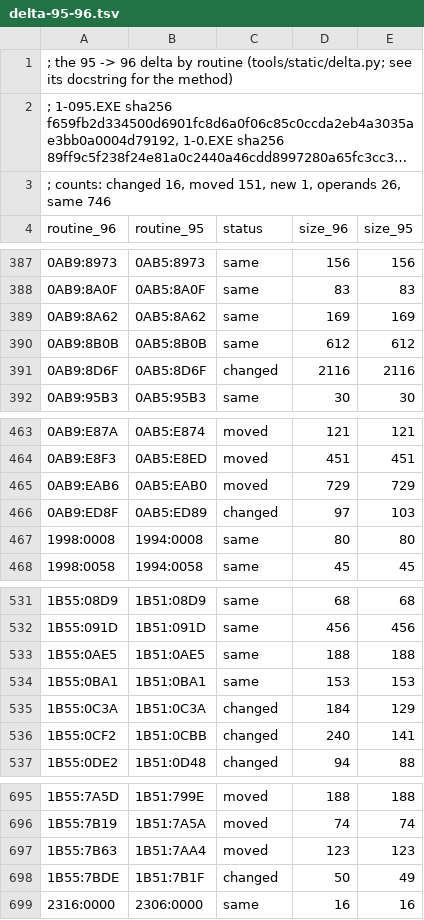
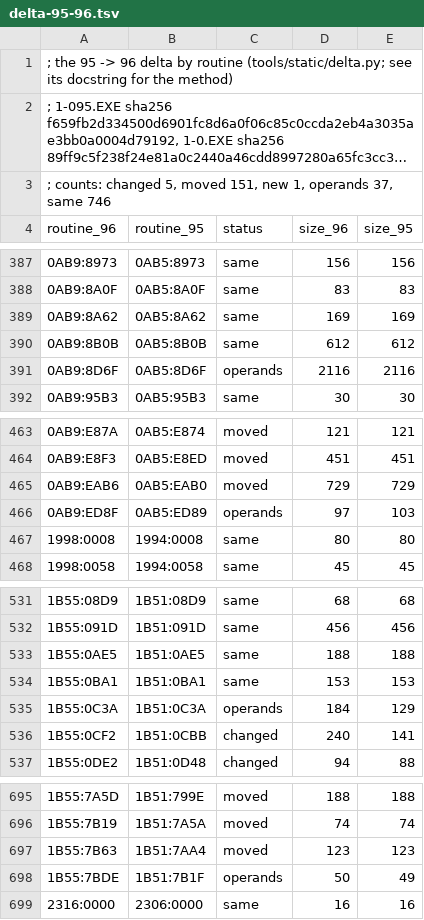
Before and after one commit to diegoami/onenil-archaeology, a TSV file: static/delta-95-96.tsv, drawn as a sheet; only a part is shown, gaps mark what is left out; long unchanged cells end in …; the diff covers the shown part only; the diff names each change by its address in the sheet, - before the commit and + after, or states it on an @@ line.

```diff
--- a/static/delta-95-96.tsv
+++ b/static/delta-95-96.tsv
-A3 (routine_96): …counts: changed 16, moved 151, new 1, operands 26, same 746
+A3 (routine_96): …counts: changed 5, moved 151, new 1, operands 37, same 746
-C391 (status): changed
+C391 (status): operands
-C466 (status): changed
+C466 (status): operands
-C535 (status): changed
+C535 (status): operands
-C698 (status): changed
+C698 (status): operands
```
Also changed, not shown: 9 edited cells elsewhere in this file, static/1-095-exe/index.tsv, static/areas.tsv, 3 other files.
